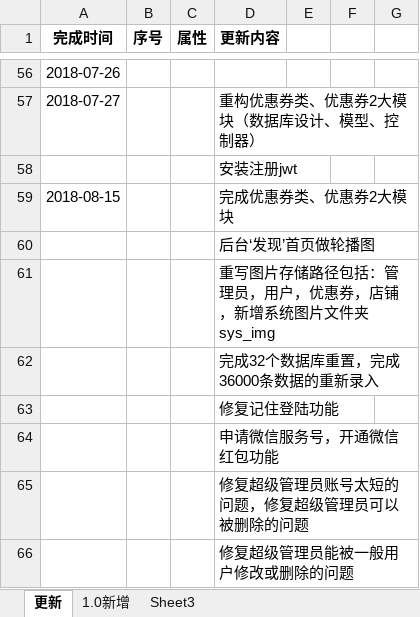
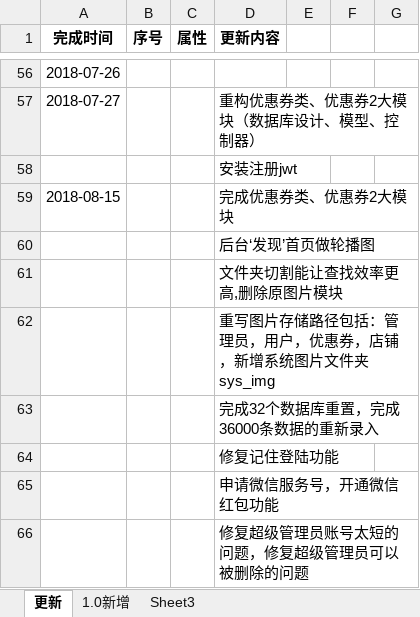
Before and after one commit to Catfeeds/1pqvf_ovfsddfsfdfengfhg, an Excel workbook: 更新记录.xlsx, sheet 更新, drawn as a sheet; only a part is shown, gaps mark what is left out; the shorter side is filled out with more unchanged rows; values as stored, in another font and other column widths than the file's, no borders; the diff names each change by its address in the sheet, - before the commit and + after, or states it on an @@ line.

```diff
--- a/更新记录.xlsx (sheet 更新)
+++ b/更新记录.xlsx (sheet 更新)
+row 61:  |  |  | 文件夹切割能让查找效率更高,删除原图片模块
```
Also changed, not shown: 36 other files.
